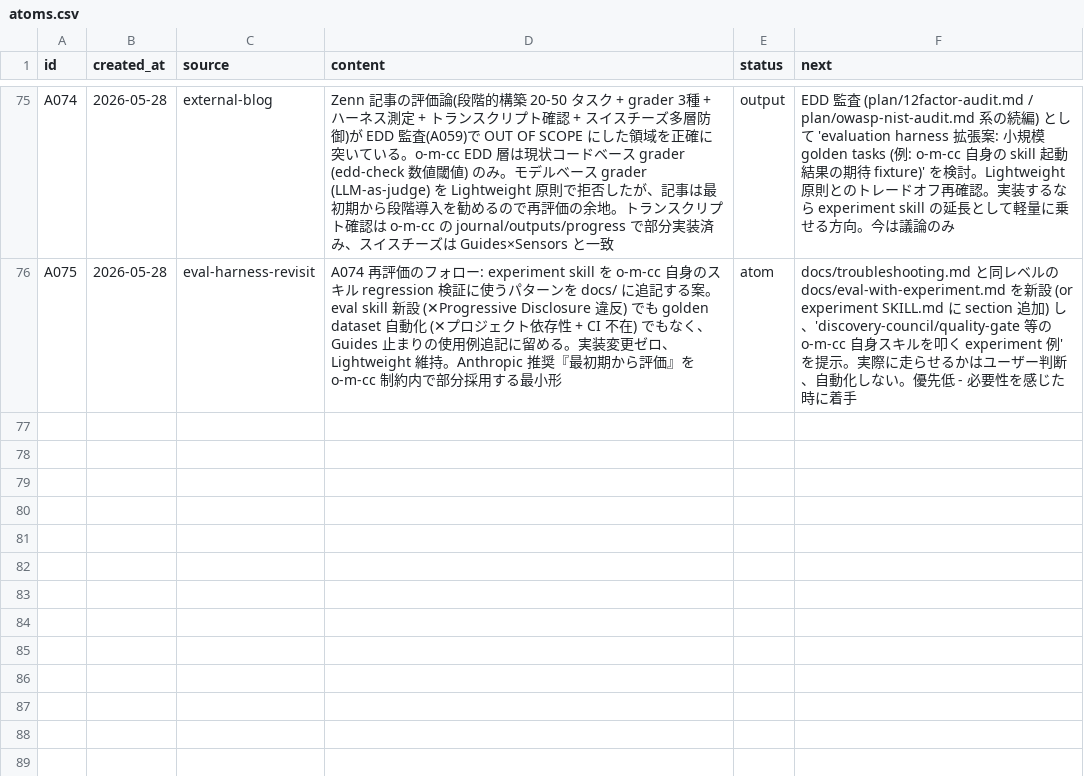
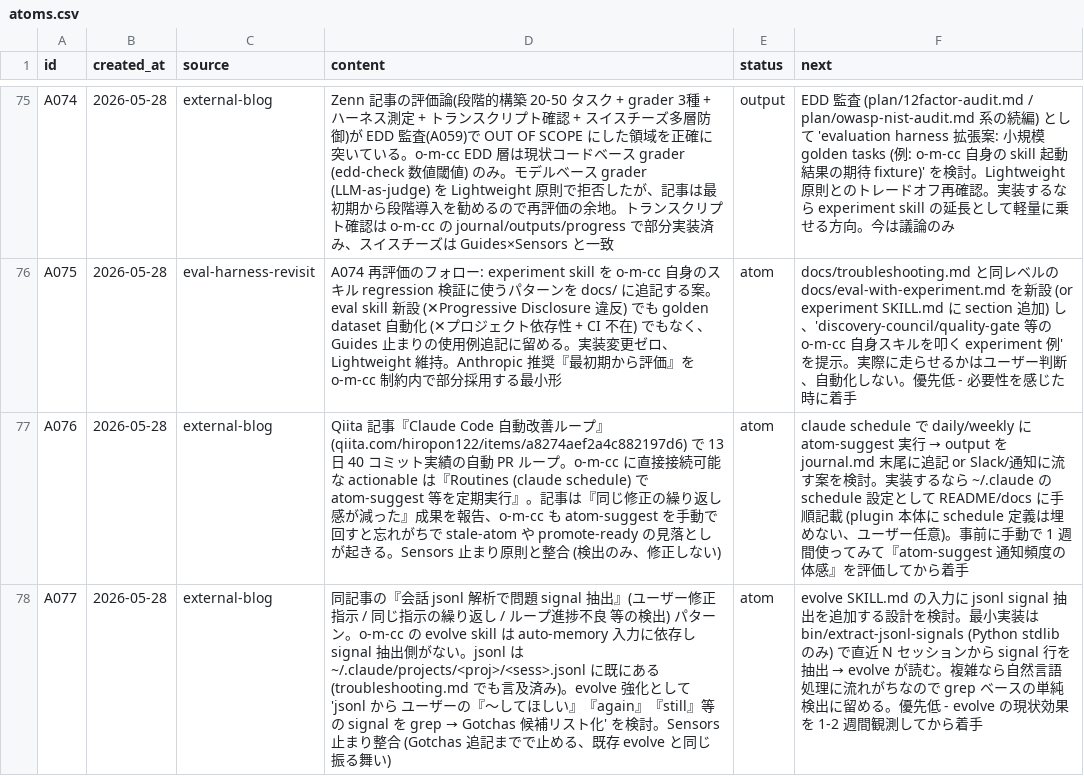
Before and after one commit to kok1eee/o-m-cc, a CSV file: .claude/atoms.csv, drawn as a sheet; only a part is shown, gaps mark what is left out.

Commit message:
chore: Qiita『Claude Code 自動改善ループ』記事から atom 追加 (A076-A077)
13 日 40 コミット実績の自動 PR ループ記事を triage。o-m-cc と方向性が
被るが対立点もあるため actionable 2 件に絞り、CLAUDE.md 原則と対立する
要素(自動 SKILL.md 修正→PR 化)は不採用:

- A076: Routines (claude schedule) で atom-suggest 定期実行 →
  stale-atom/promote-ready の手動忘れ防止。Sensors 止まり整合
- A077: 会話 jsonl signal 抽出で evolve 強化 (Gotchas 候補リスト化)。
  既存 evolve の入力強化、Gotchas 追記までで止める

Rejected: 自動 SKILL.md 修正→PR 化 (Sensors 止まり=自動書き換え禁止 と
正面対立で不採用) / 内側外側 convergence ループ (experiment と価値重複)

過剰 atom 化を避け 2 件に絞った (A073/A074 と同方針)。

```diff
--- a/.claude/atoms.csv
+++ b/.claude/atoms.csv
@@ -76 +76,3 @@ A074,2026-05-28,external-blog,Zenn 記事の評価論(段階的構築 20-50 タ
 A075,2026-05-28,eval-harness-revisit,A074 再評価のフォロー: experiment skill を o-m-cc 自身のスキル regression 検証に使うパターンを docs/ に追記する案。eval skill 新設 (✕Progressive Disclosure 違反) でも golden dataset 自動化 (✕プロジェクト依存性 + CI 不在) でもなく、Guides 止まりの使用例追記に留める。実装変更ゼロ、Lightweight 維持。Anthropic 推奨『最初期から評価』を o-m-cc 制約内で部分採用する最小形,atom,docs/troubleshooting.md と同レベルの docs/eval-with-experiment.md を新設 (or experiment SKILL.md に section 追加) し、'discovery-council/quality-gate 等の o-m-cc 自身スキルを叩く experiment 例' を提示。実際に走らせるかはユーザー判断、自動化しない。優先低 - 必要性を感じた時に着手
+A076,2026-05-28,external-blog,Qiita 記事『Claude Code 自動改善ループ』(qiita.com/hiropon122/items/a8274aef2a4c882197d6) で 13 日 40 コミット実績の自動 PR ループ。o-m-cc に直接接続可能な actionable は『Routines (claude schedule) で atom-suggest 等を定期実行』。記事は『同じ修正の繰り返し感が減った』成果を報告、o-m-cc も atom-suggest を手動で回すと忘れがちで stale-atom や promote-ready の見落としが起きる。Sensors 止まり原則と整合 (検出のみ、修正しない),atom,claude schedule で daily/weekly に atom-suggest 実行 → output を journal.md 末尾に追記 or Slack/通知に流す案を検討。実装するなら ~/.claude の schedule 設定として README/docs に手順記載 (plugin 本体に schedule 定義は埋めない、ユーザー任意)。事前に手動で 1 週間使ってみて『atom-suggest 通知頻度の体感』を評価してから着手
+A077,2026-05-28,external-blog,同記事の『会話 jsonl 解析で問題 signal 抽出』(ユーザー修正指示 / 同じ指示の繰り返し / ループ進捗不良 等の検出) パターン。o-m-cc の evolve skill は auto-memory 入力に依存し signal 抽出側がない。jsonl は ~/.claude/projects/<proj>/<sess>.jsonl に既にある (troubleshooting.md でも言及済み)。evolve 強化として 'jsonl から ユーザーの『〜してほしい』『again』『still』等の signal を grep → Gotchas 候補リスト化' を検討。Sensors 止まり整合 (Gotchas 追記までで止める、既存 evolve と同じ振る舞い),atom,evolve SKILL.md の入力に jsonl signal 抽出を追加する設計を検討。最小実装は bin/extract-jsonl-signals (Python stdlib のみ) で直近 N セッションから signal 行を抽出 → evolve が読む。複雑なら自然言語処理に流れがちなので grep ベースの単純検出に留める。優先低 - evolve の現状効果を 1-2 週間観測してから着手
```
